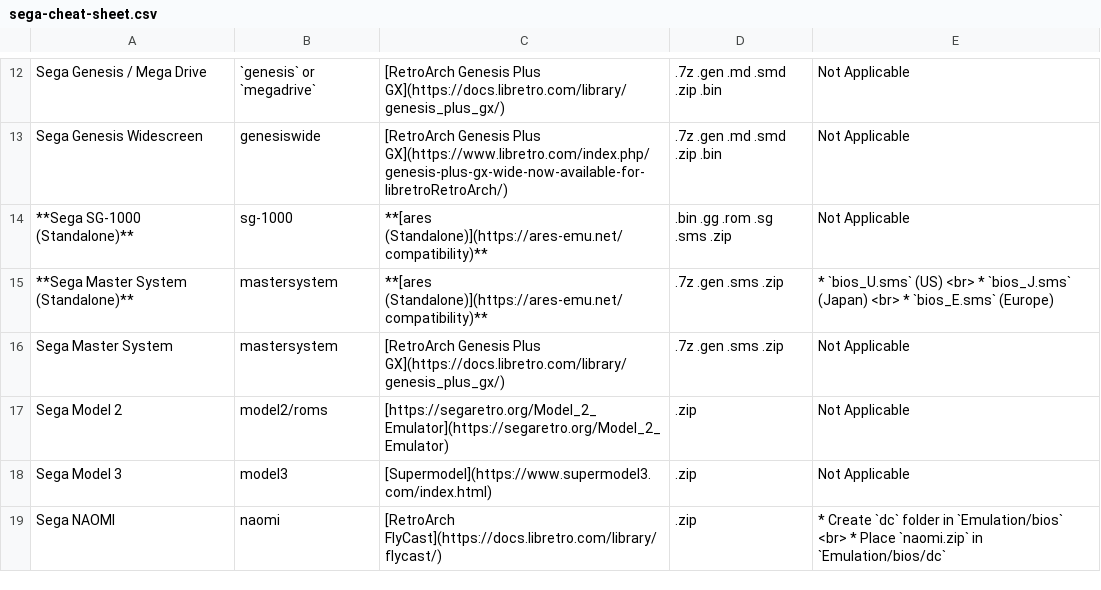
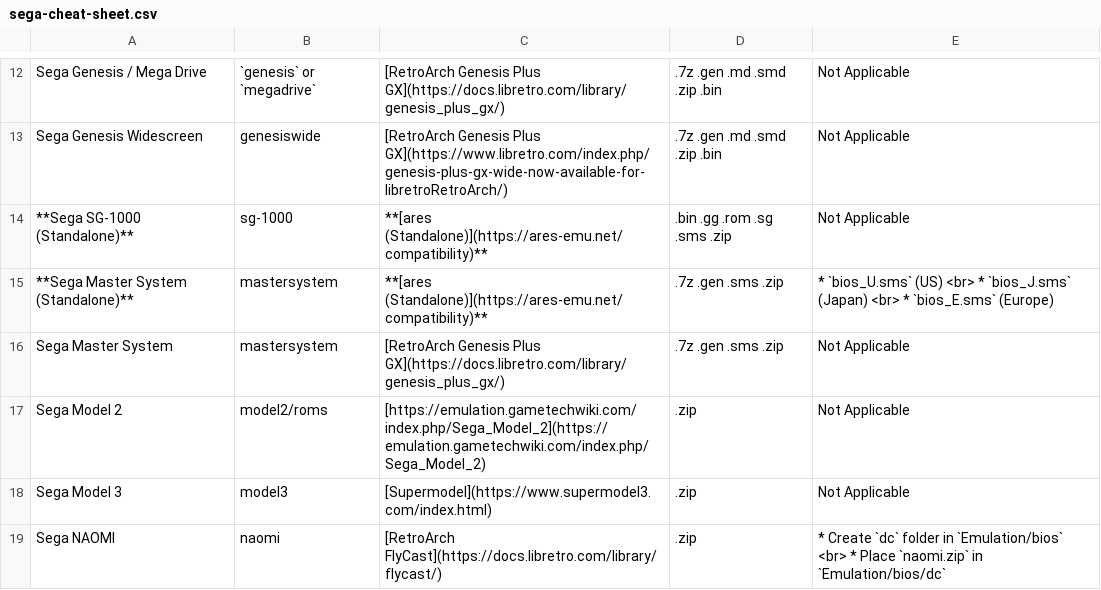
Before and after one commit to EmuDeck/emudeck.github.io, a CSV file: docs/tables-beta/sega-cheat-sheet.csv, drawn as a sheet; only a part is shown, gaps mark what is left out.

```diff
--- a/docs/tables-beta/sega-cheat-sheet.csv
+++ b/docs/tables-beta/sega-cheat-sheet.csv
@@ -16,3 +16,3 @@ Sega Genesis Widescreen,genesiswide,[RetroArch Genesis Plus GX](https://www.libr
 Sega Master System,mastersystem,[RetroArch Genesis Plus GX](https://docs.libretro.com/library/genesis_plus_gx/),.7z   .gen   .sms   .zip,Not Applicable
-Sega Model 2,model2/roms,[https://segaretro.org/Model_2_Emulator](https://segaretro.org/Model_2_Emulator),.zip,Not Applicable
+Sega Model 2,model2/roms,[https://emulation.gametechwiki.com/index.php/Sega_Model_2](https://emulation.gametechwiki.com/index.php/Sega_Model_2),.zip,Not Applicable
 Sega Model 3,model3,[Supermodel](https://www.supermodel3.com/index.html),.zip,Not Applicable
```
Also changed, not shown: docs/tables/atari-cheat-sheet.csv, docs/tables/sega-cheat-sheet.csv, 1 other file.
